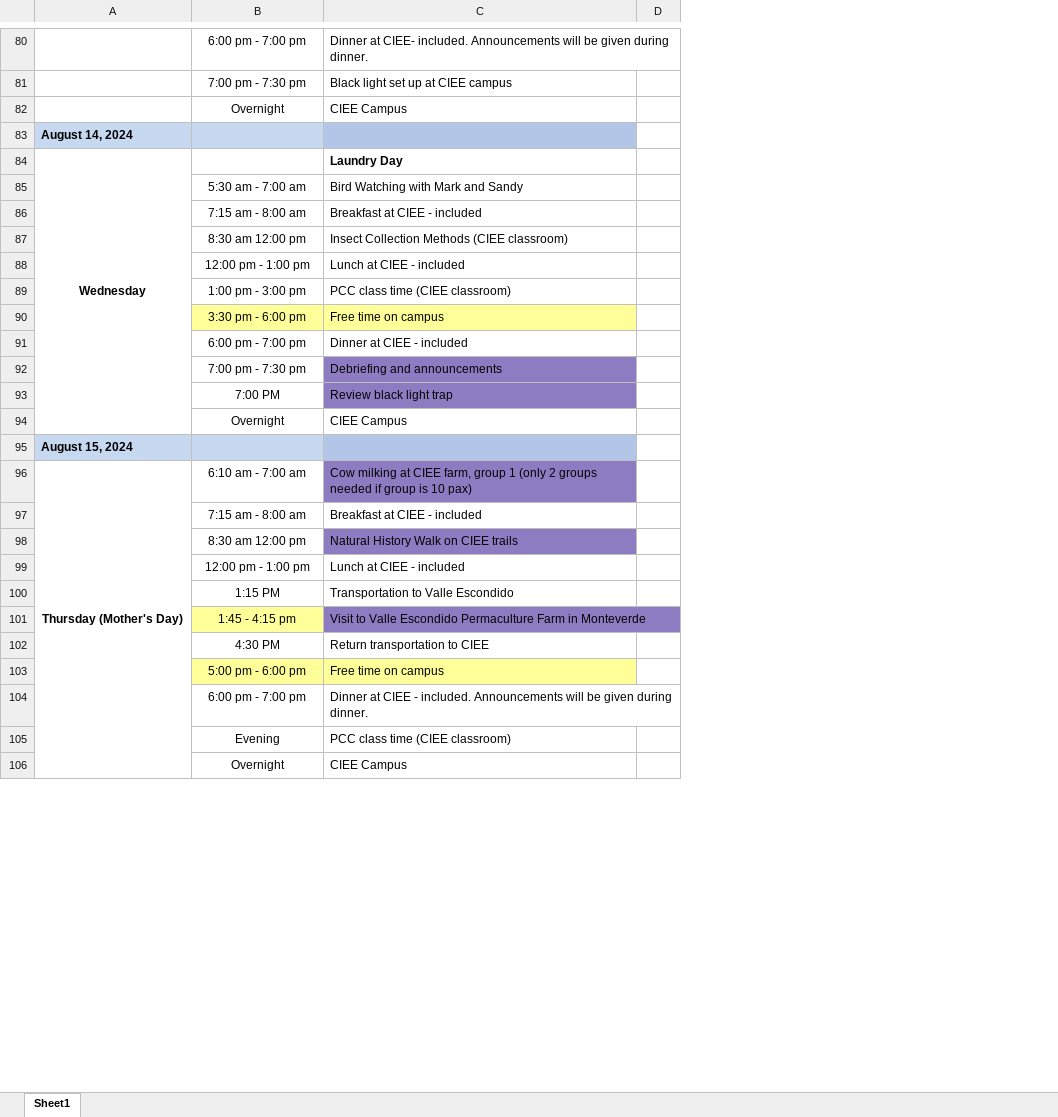
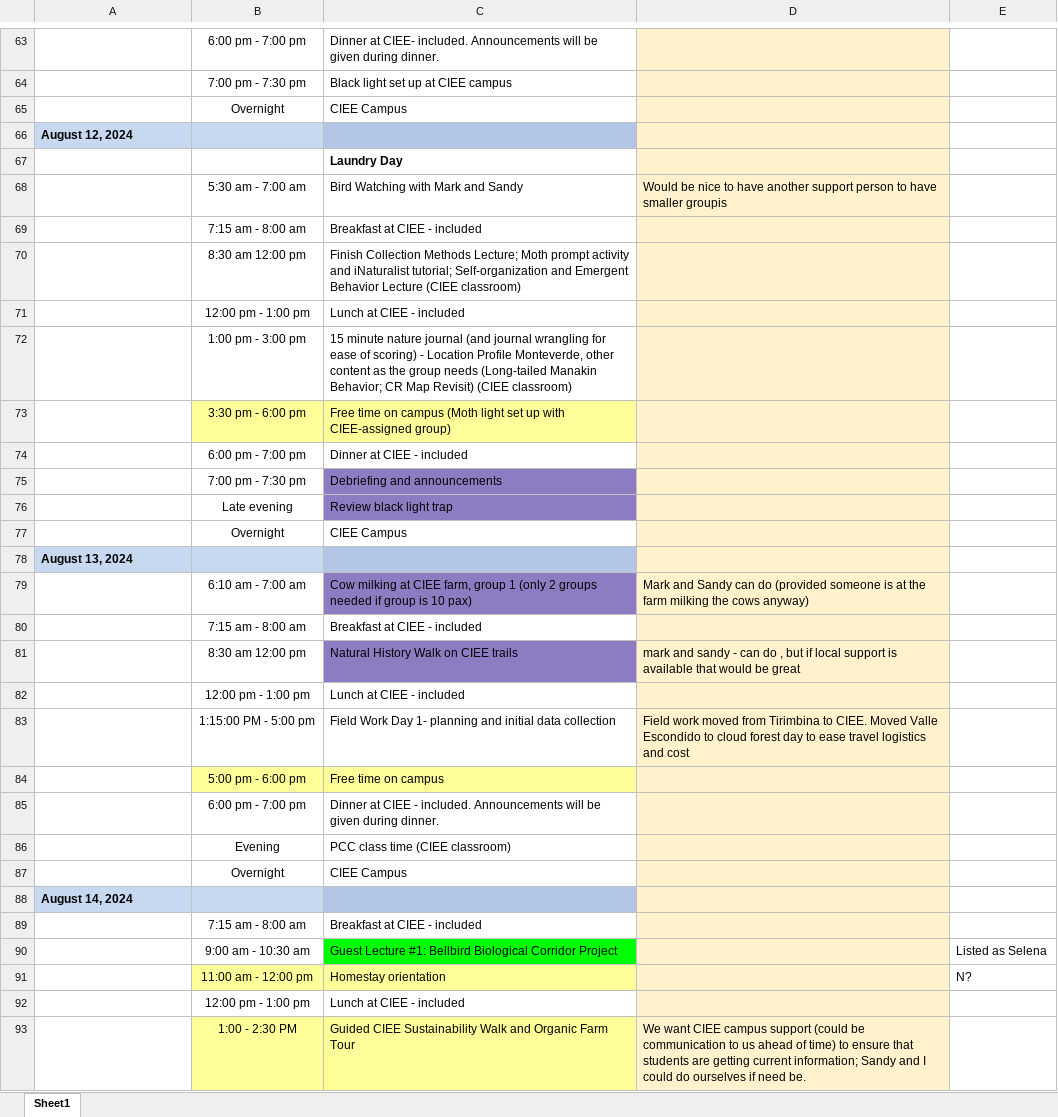
Before and after one commit to Atticus29/costa_rica_course, an Excel workbook: itinerary.xlsx, sheet Sheet1, drawn as a sheet; only a part is shown, gaps mark what is left out; values as stored, in another font and other column widths than the file's, no borders; charts and pictures not drawn; removed rows and columns are numbered as before the commit, all else as after; the diff covers the shown part only; the diff names each change by its address in the sheet, - before the commit and + after, or states it on an @@ line.

Commit message:
add 2026 itinerary draft. This draft represents a snapshot last modified December 15, 2025 by Mark. It resulted from several iterations between Mark, Sandy, Anne, and CIEE. This particular version noted comparisons with the MOU with CIEE, noting discrepancies. Sandy had done the same independently.

```diff
--- a/itinerary.xlsx (sheet Sheet1)
+++ b/itinerary.xlsx (sheet Sheet1)
-column D, empty
+column D, row 68: Would be nice to have another support person to have smaller groupis; rows 79-81: Mark and Sandy can do (provided someone is at the farm milking the cows anyway) |  | mark and sandy - can do , but if local support is available that would be great
+column E, empty
-row 84: Wednesday |  | Laundry Day
@@ row 62 moved to row 66: August 12, 2024 @@
+row 67:  |  | Laundry Day
-C70: Insect Collection Methods (CIEE classroom)
+C70: Finish Collection Methods Lecture; Moth prompt activity and iNaturalist tutorial; Self-organization and Emergent Behavior Lecture (CIEE classroom)
-C72: PCC class time (CIEE classroom)
+C72: 15 minute nature journal (and journal wrangling for ease of scoring) - Location Profile Monteverde, other content as the group needs (Long-tailed Manakin Behavior; CR Map Revisit) (CIEE classroom)
-C73: Free time on campus
+C73: Free time on campus (Moth light set up with CIEE-assigned group)
-B76: 7:00 PM
+B76: Late evening
@@ row 95 moved to row 100: August 15, 2024 @@
@@ row 73 moved to row 78: August 13, 2024 @@
-A79: Thursday (Mother's Day)
+A79: (empty)
-A96:A106 merged
-row 100:  | 1:15 PM | Transportation to Valle Escondido
-row 101:  | 1:45 - 4:15 pm | Visit to Valle Escondido Permaculture Farm in Monteverde
-row 102:  | 4:30 PM | Return transportation to CIEE
+row 83:  | 1:15:00 PM - 5:00 pm | Field Work Day 1- planning and initial data collection | Field work moved from Tirimbina to CIEE. Moved Valle Escondido to cloud forest day to ease travel logistics and cost
@@ row 83 moved to row 88: August 14, 2024 @@
+row 89:  | 7:15 am - 8:00 am | Breakfast at CIEE - included
@@ row 109 moved to row 90: 9:00 am - 10:30 am @@
+row 91:  | 11:00 am - 12:00 pm | Homestay orientation |  | N?
@@ row 111 moved to row 92: 12:00 pm - 1:00 pm @@
+row 93:  | 1:00 - 2:30 PM | Guided CIEE Sustainability Walk and Organic Farm Tour | We want CIEE campus support (could be communication to us ahead of time) to ensure that students are getting current information; Sandy and I could do ourselves if need be.
```
Also changed, not shown: 35 added rows, 49 removed rows, 21 moved rows, 33 edited cells, cell formats and merged cells elsewhere in this sheet.
